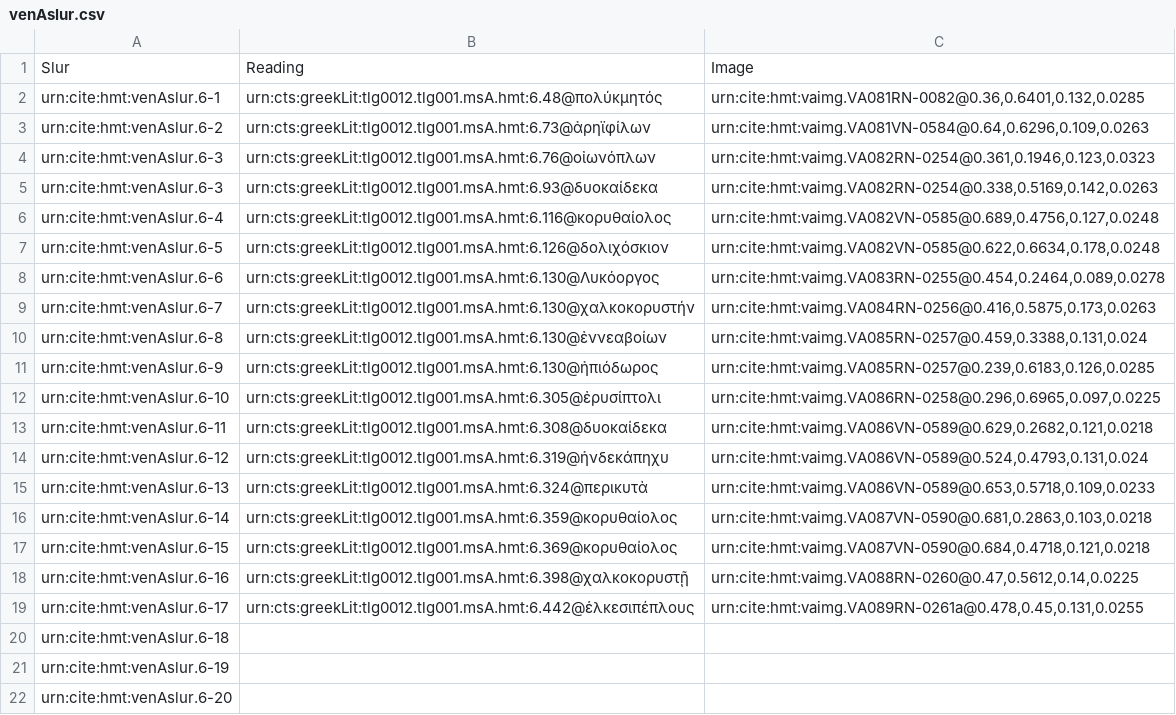
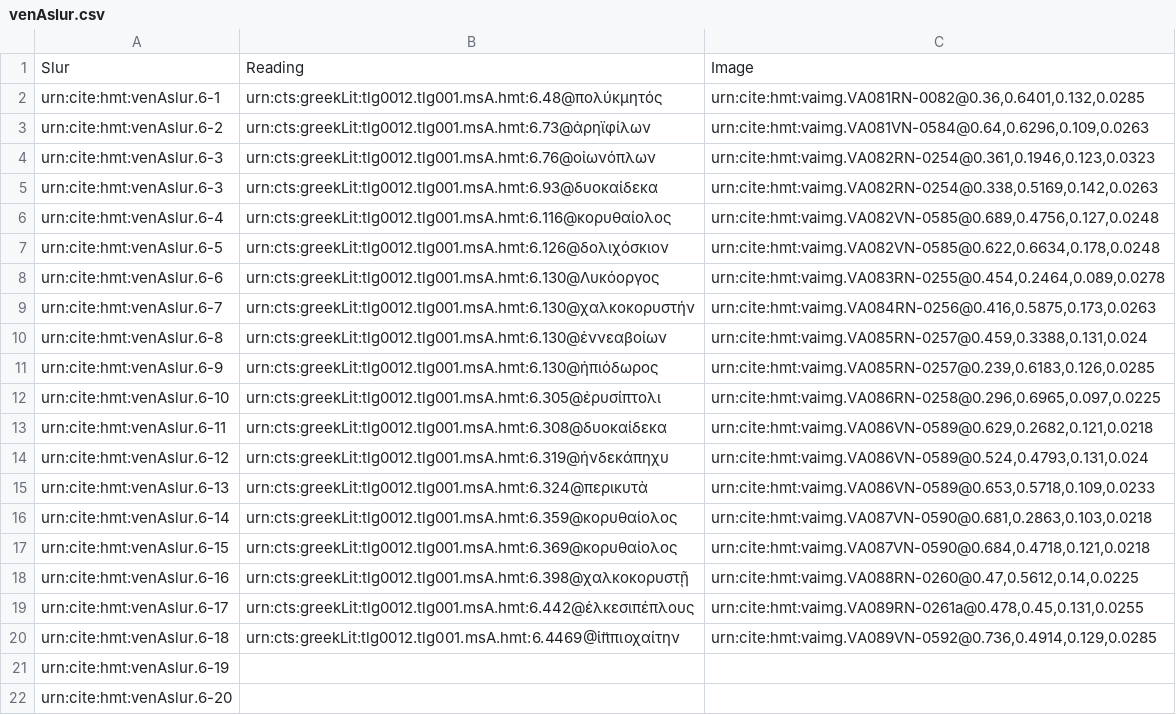
Before and after one commit to hmteditors/closed-iliad6, a CSV file: collections/venAslur.csv, drawn as a sheet.

Commit message:
Update venAslur.csv

```diff
--- a/collections/venAslur.csv
+++ b/collections/venAslur.csv
@@ -19,3 +19,3 @@ urn:cite:hmt:venAslur.6-16,urn:cts:greekLit:tlg0012.tlg001.msA.hmt:6.398@χαλ
 urn:cite:hmt:venAslur.6-17,urn:cts:greekLit:tlg0012.tlg001.msA.hmt:6.442@ἑλκεσιπέπλους,"urn:cite:hmt:vaimg.VA089RN-0261a@0.478,0.45,0.131,0.0255"
-urn:cite:hmt:venAslur.6-18,,""
+urn:cite:hmt:venAslur.6-18,urn:cts:greekLit:tlg0012.tlg001.msA.hmt:6.4469@ἱ̈ππιοχαίτην,"urn:cite:hmt:vaimg.VA089VN-0592@0.736,0.4914,0.129,0.0285"
 urn:cite:hmt:venAslur.6-19,,""
```
